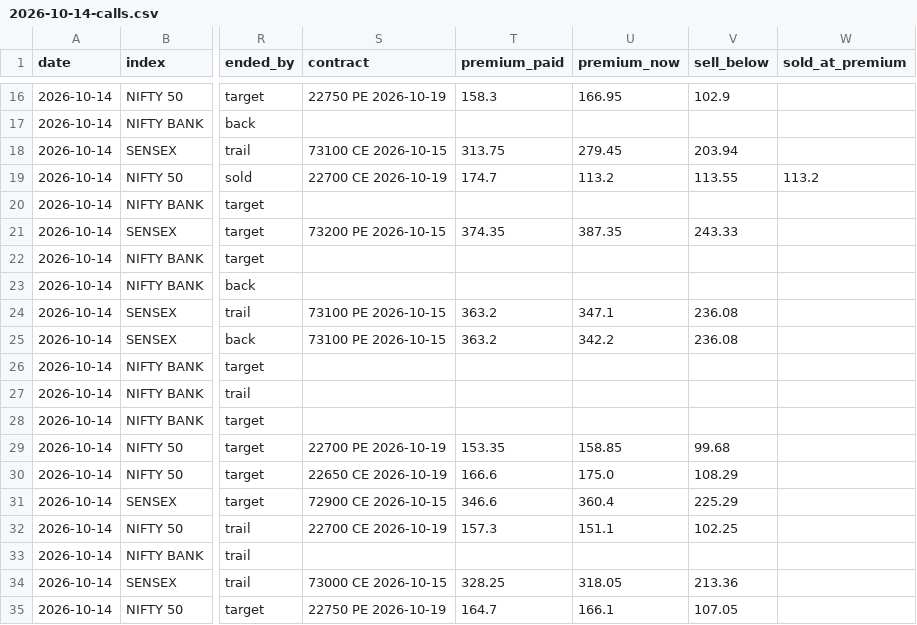
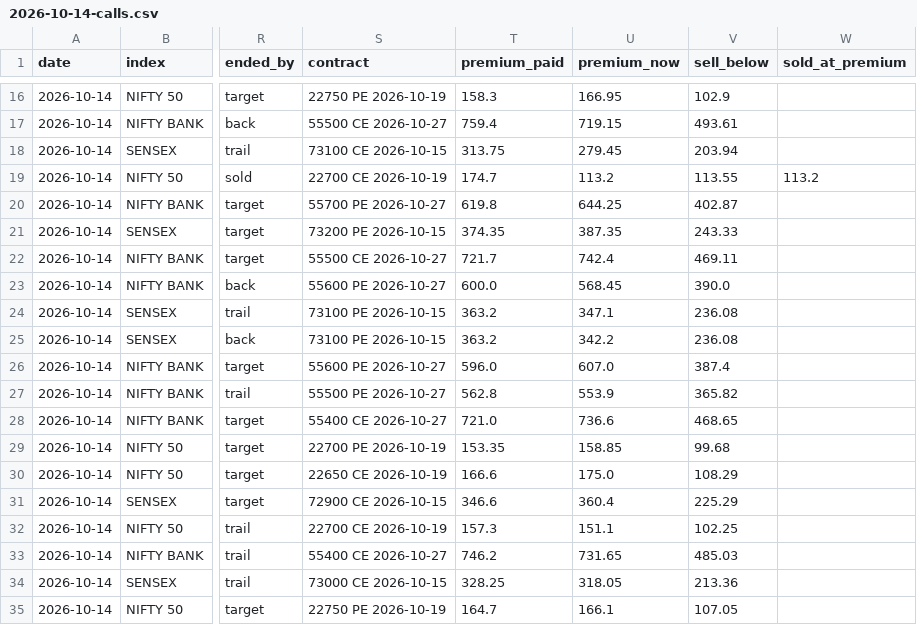
Before and after one commit to AAB-sys/My-Trade, a CSV file: sessions/2026-10-14-calls.csv, drawn as a sheet; only a part is shown, gaps mark what is left out; the diff covers the shown part only; the diff names each change by its address in the sheet, - before the commit and + after, or states it on an @@ line.

```diff
--- a/sessions/2026-10-14-calls.csv
+++ b/sessions/2026-10-14-calls.csv
-S17 (contract): (empty)
+S17 (contract): 55500 CE 2026-10-27
-T17 (premium_paid): (empty)
+T17 (premium_paid): 759.4
-U17 (premium_now): (empty)
+U17 (premium_now): 719.15
-V17 (sell_below): (empty)
+V17 (sell_below): 493.61
-S20 (contract): (empty)
+S20 (contract): 55700 PE 2026-10-27
-T20 (premium_paid): (empty)
+T20 (premium_paid): 619.8
-U20 (premium_now): (empty)
+U20 (premium_now): 644.25
-V20 (sell_below): (empty)
+V20 (sell_below): 402.87
-S22 (contract): (empty)
+S22 (contract): 55500 CE 2026-10-27
-T22 (premium_paid): (empty)
+T22 (premium_paid): 721.7
-U22 (premium_now): (empty)
+U22 (premium_now): 742.4
-V22 (sell_below): (empty)
+V22 (sell_below): 469.11
-S23 (contract): (empty)
+S23 (contract): 55600 PE 2026-10-27
-T23 (premium_paid): (empty)
+T23 (premium_paid): 600.0
-U23 (premium_now): (empty)
+U23 (premium_now): 568.45
-V23 (sell_below): (empty)
+V23 (sell_below): 390.0
-S26 (contract): (empty)
+S26 (contract): 55600 PE 2026-10-27
-T26 (premium_paid): (empty)
+T26 (premium_paid): 596.0
-U26 (premium_now): (empty)
+U26 (premium_now): 607.0
-V26 (sell_below): (empty)
+V26 (sell_below): 387.4
-S27 (contract): (empty)
+S27 (contract): 55500 PE 2026-10-27
-T27 (premium_paid): (empty)
+T27 (premium_paid): 562.8
-U27 (premium_now): (empty)
+U27 (premium_now): 553.9
-V27 (sell_below): (empty)
+V27 (sell_below): 365.82
-S28 (contract): (empty)
+S28 (contract): 55400 CE 2026-10-27
-T28 (premium_paid): (empty)
+T28 (premium_paid): 721.0
-U28 (premium_now): (empty)
+U28 (premium_now): 736.6
-V28 (sell_below): (empty)
+V28 (sell_below): 468.65
-S33 (contract): (empty)
+S33 (contract): 55400 CE 2026-10-27
-T33 (premium_paid): (empty)
+T33 (premium_paid): 746.2
-U33 (premium_now): (empty)
+U33 (premium_now): 731.65
-V33 (sell_below): (empty)
+V33 (sell_below): 485.03
```
Also changed, not shown: 115 edited cells elsewhere in this file.
